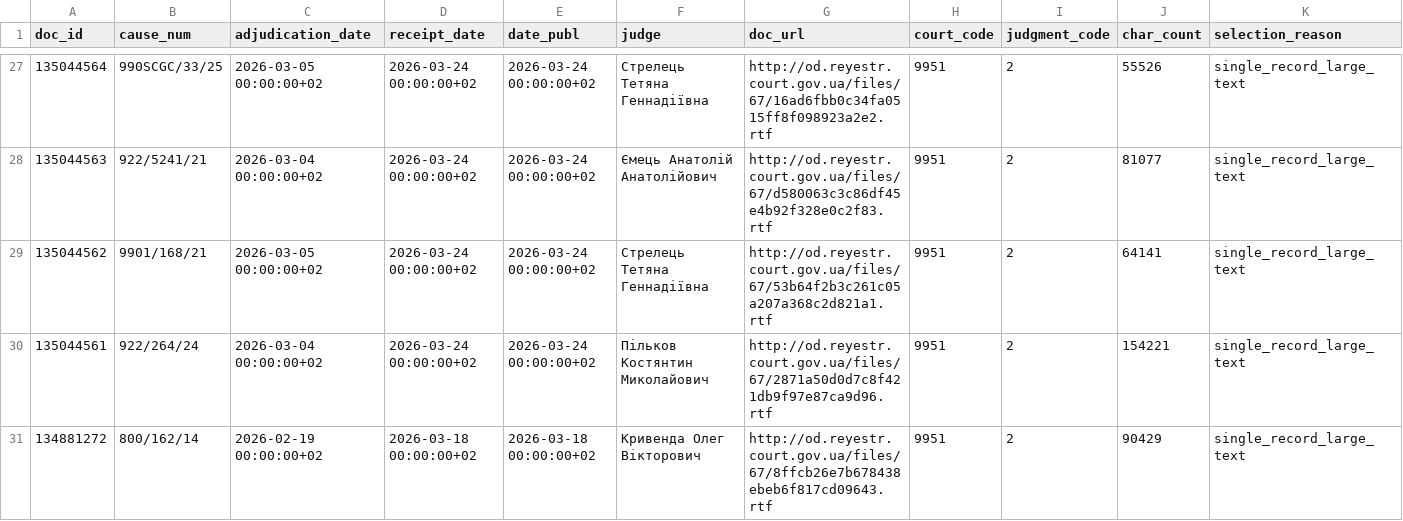
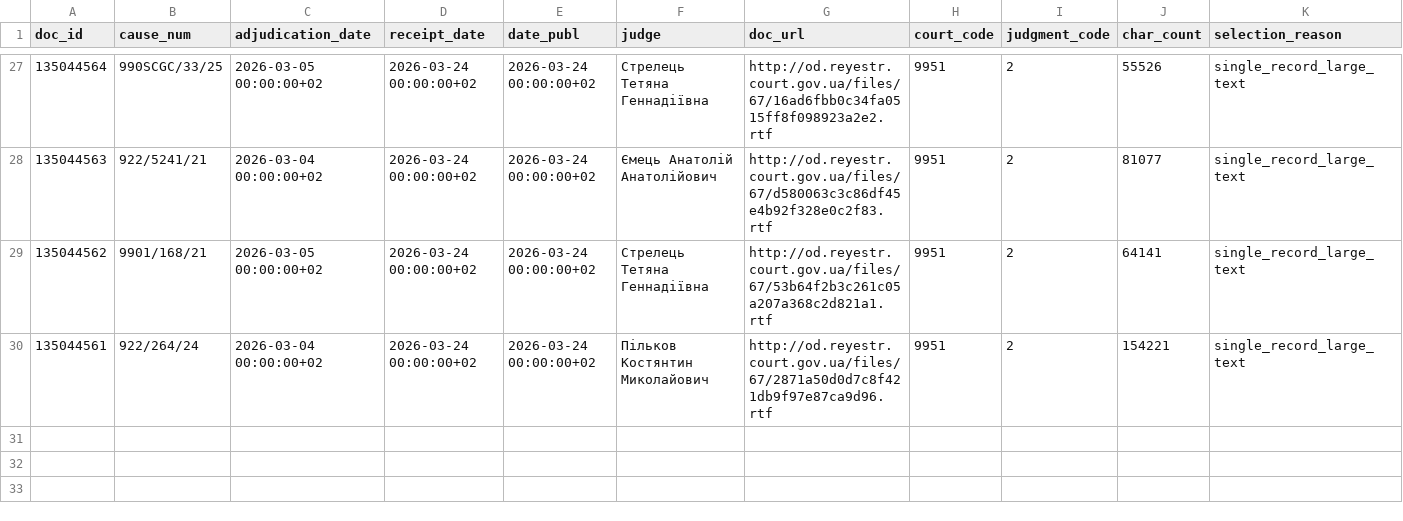
Before and after one commit to apryshchepchuk/VS-legal-digest, a CSV file: data/interim/vp_selected_for_analysis.csv, drawn as a sheet; only a part is shown, gaps mark what is left out; the diff names each change by its address in the sheet, - before the commit and + after, or states it on an @@ line.

```diff
--- a/data/interim/vp_selected_for_analysis.csv
+++ b/data/interim/vp_selected_for_analysis.csv
-row 31: 134881272 | 800/162/14 | 2026-02-19 00:00:00+02 | 2026-03-18 00:00:00+02 | 2026-03-18 00:00:00+02 | Кривенда Олег Вікторович | http://od.reyestr.court.gov.ua/files/67/8ffcb26e7b678438ebeb6f817cd09643.rtf | 9951 | 2 | 90429 | single_record_large_text
```
Also changed, not shown: data/interim/vp_last30.csv, 6 other files.
